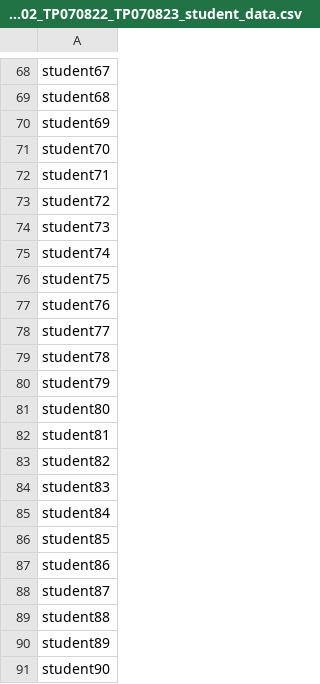
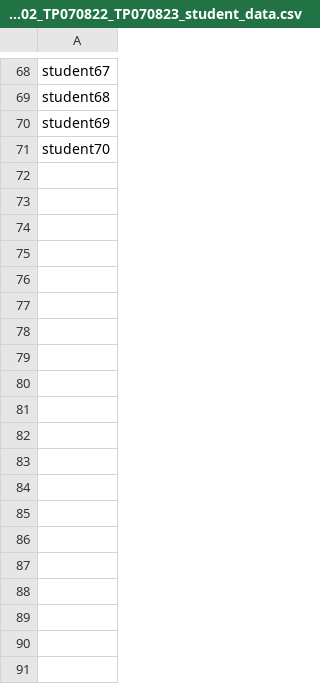
Before and after one commit to Goh0809/PURSUIT-CARD-GAME-, a CSV file: G36_TP068202_TP070822_TP070823_student_data.csv, drawn as a sheet; only a part is shown, gaps mark what is left out; the diff covers the shown part only.

```diff
--- a/G36_TP068202_TP070822_TP070823_student_data.csv
+++ b/G36_TP068202_TP070822_TP070823_student_data.csv
@@ -71,21 +71 @@ student69
 student70
-student71
-student72
-student73
-student74
-student75
-student76
-student77
-student78
-student79
-student80
-student81
-student82
-student83
-student84
-student85
-student86
-student87
-student88
-student89
-student90
```
Also changed, not shown: 10 removed rows elsewhere in this file, 8 other files.
